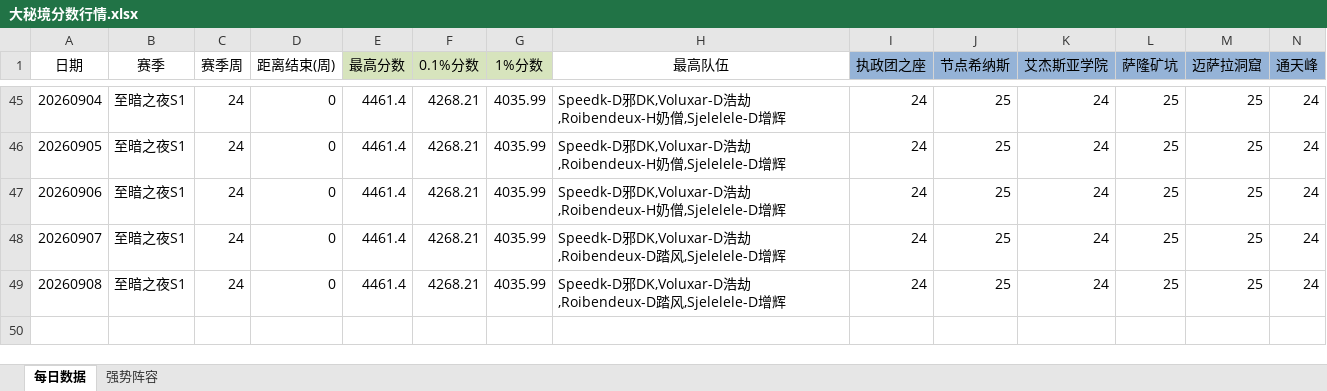
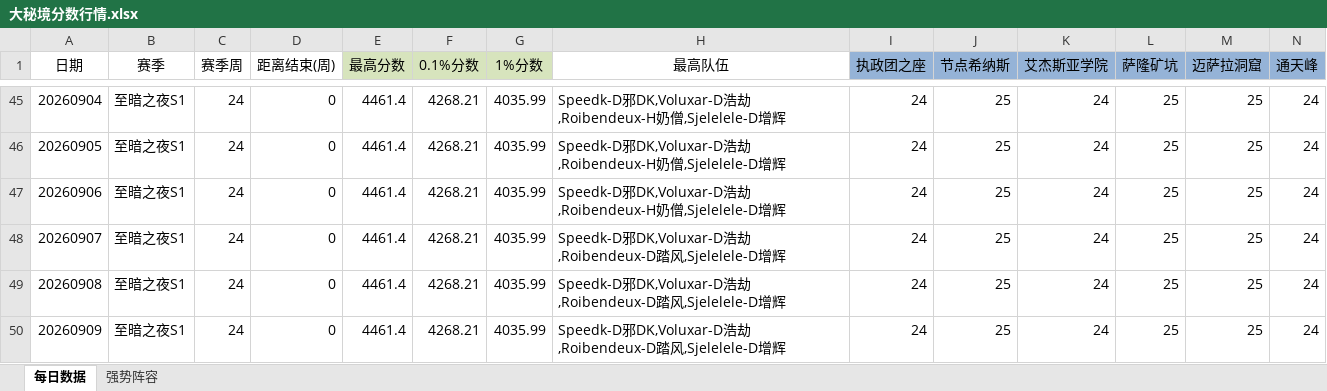
Before and after one commit to lvxingzhi/WowDailyReport, an Excel workbook: 大秘境分数行情.xlsx, sheet 每日数据, drawn as a sheet; only a part is shown, gaps mark what is left out; values as stored, in another font and other column widths than the file's, no borders; rows hold the shown columns only; the diff names each change by its address in the sheet, - before the commit and + after, or states it on an @@ line.

```diff
--- a/大秘境分数行情.xlsx (sheet 每日数据)
+++ b/大秘境分数行情.xlsx (sheet 每日数据)
+row 50: 20260909 | 至暗之夜S1 | 24 | 0 | 4461.4 | 4268.21 | 4035.99 | Speedk-D邪DK,Voluxar-D浩劫,Roibendeux-D踏风,Sjelelele-D增辉 | 24 | 25 | 24 | 25 | 25 | 24
```
Also changed, not shown: 1 other file.
